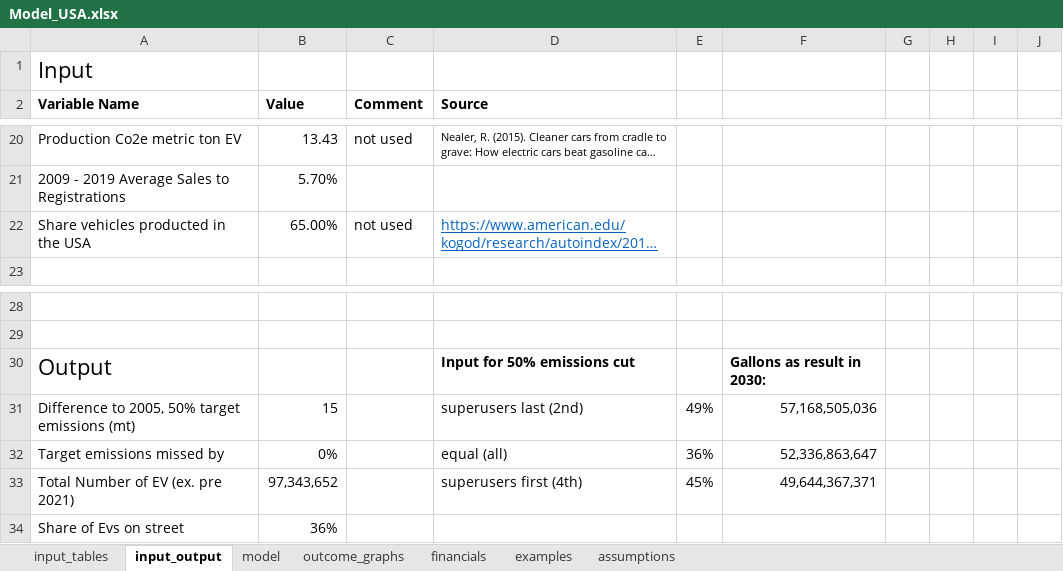
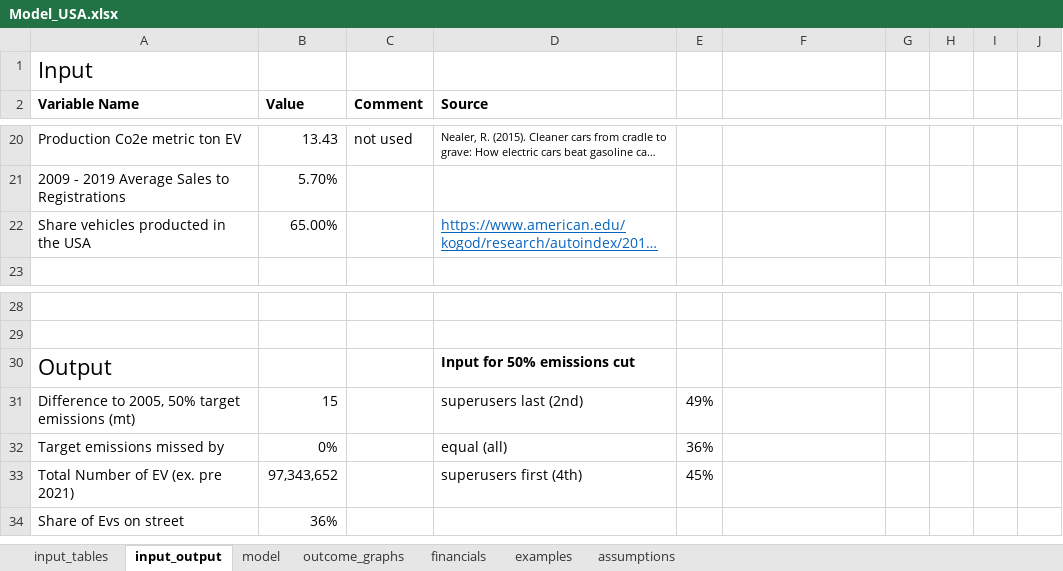
Before and after one commit to PRosler/Superusers, an Excel workbook: EV Adoption Models/Consumption Groups/Model_USA.xlsx, sheet input_output, drawn as a sheet; only a part is shown, gaps mark what is left out; long unchanged cells end in …; values as stored, in another font and other column widths than the file's, no borders; the diff names each change by its address in the sheet, - before the commit and + after, or states it on an @@ line.

Commit message:
Add files via upload

```diff
--- a/EV Adoption Models/Consumption Groups/Model_USA.xlsx (sheet input_output)
+++ b/EV Adoption Models/Consumption Groups/Model_USA.xlsx (sheet input_output)
-C22 (Comment): not used
+C22 (Comment): (empty)
-F30: Gallons as result in 2030:
+F30: (empty)
-F31: 57,168,505,036
+F31: (empty)
-F32: 52,336,863,647
+F32: (empty)
-F33: 49,644,367,371
+F33: (empty)
```
